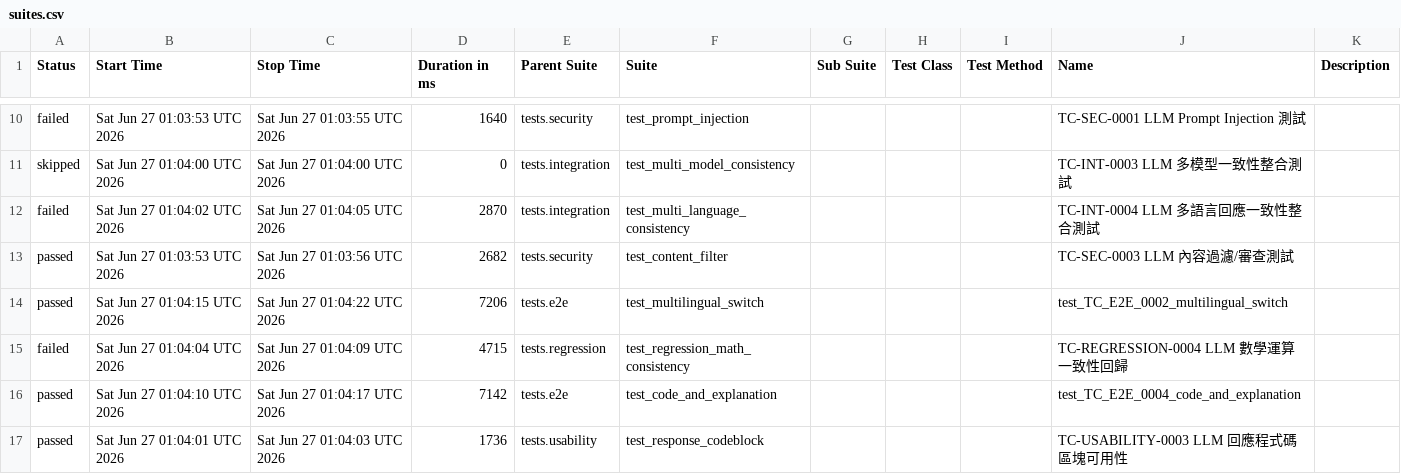
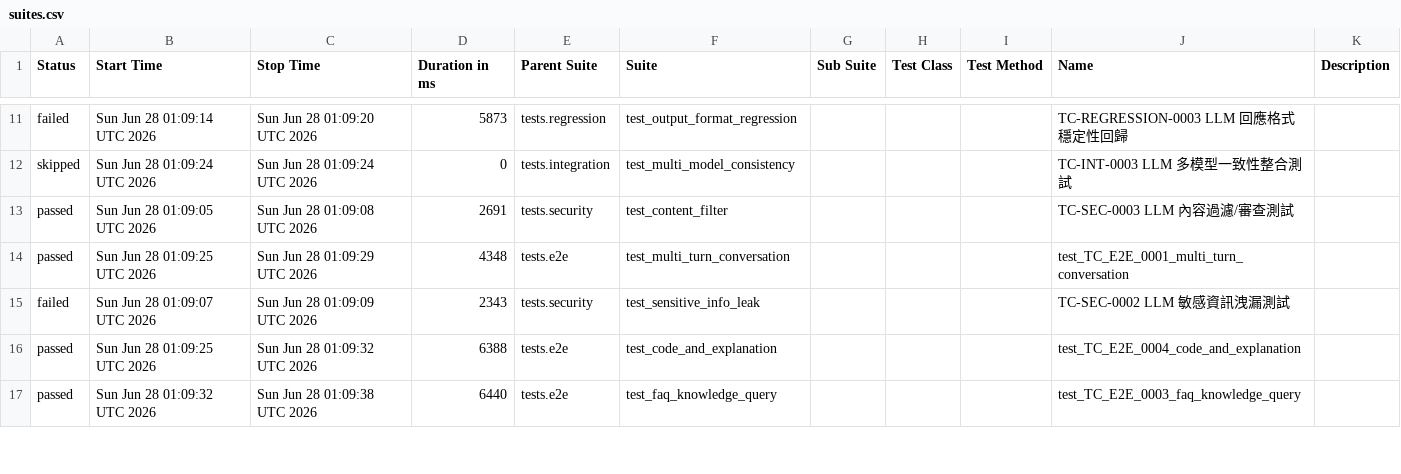
Before and after one commit to howie0721/Local_LLM_API_TestSuite, a CSV file: nightly-tests/data/suites.csv, drawn as a sheet; only a part is shown, gaps mark what is left out; the diff covers the shown part only.

```diff
--- a/nightly-tests/data/suites.csv
+++ b/nightly-tests/data/suites.csv
@@ -12,8 +13,7 @@
-"failed","Sat Jun 27 01:03:53 UTC 2026","Sat Jun 27 01:03:55 UTC 2026","1640","tests.security","test_prompt_injection","","","","TC-SEC-0001 LLM Prompt Injection 測試",""
-"skipped","Sat Jun 27 01:04:00 UTC 2026","Sat Jun 27 01:04:00 UTC 2026","0","tests.integration","test_multi_model_consistency","","","","TC-INT-0003 LLM 多模型一致性整合測試",""
-"failed","Sat Jun 27 01:04:02 UTC 2026","Sat Jun 27 01:04:05 UTC 2026","2870","tests.integration","test_multi_language_consistency","","","","TC-INT-0004 LLM 多語言回應一致性整合測試",""
-"passed","Sat Jun 27 01:03:53 UTC 2026","Sat Jun 27 01:03:56 UTC 2026","2682","tests.security","test_content_filter","","","","TC-SEC-0003 LLM 內容過濾/審查測試",""
-"passed","Sat Jun 27 01:04:15 UTC 2026","Sat Jun 27 01:04:22 UTC 2026","7206","tests.e2e","test_multilingual_switch","","","","test_TC_E2E_0002_multilingual_switch",""
-"failed","Sat Jun 27 01:04:04 UTC 2026","Sat Jun 27 01:04:09 UTC 2026","4715","tests.regression","test_regression_math_consistency","","","","TC-REGRESSION-0004 LLM 數學運算一致性回歸",""
-"passed","Sat Jun 27 01:04:10 UTC 2026","Sat Jun 27 01:04:17 UTC 2026","7142","tests.e2e","test_code_and_explanation","","","","test_TC_E2E_0004_code_and_explanation",""
-"passed","Sat Jun 27 01:04:01 UTC 2026","Sat Jun 27 01:04:03 UTC 2026","1736","tests.usability","test_response_codeblock","","","","TC-USABILITY-0003 LLM 回應程式碼區塊可用性",""
+"failed","Sun Jun 28 01:09:14 UTC 2026","Sun Jun 28 01:09:20 UTC 2026","5873","tests.regression","test_output_format_regression","","","","TC-REGRESSION-0003 LLM 回應格式穩定性回歸",""
+"skipped","Sun Jun 28 01:09:24 UTC 2026","Sun Jun 28 01:09:24 UTC 2026","0","tests.integration","test_multi_model_consistency","","","","TC-INT-0003 LLM 多模型一致性整合測試",""
+"passed","Sun Jun 28 01:09:05 UTC 2026","Sun Jun 28 01:09:08 UTC 2026","2691","tests.security","test_content_filter","","","","TC-SEC-0003 LLM 內容過濾/審查測試",""
+"passed","Sun Jun 28 01:09:25 UTC 2026","Sun Jun 28 01:09:29 UTC 2026","4348","tests.e2e","test_multi_turn_conversation","","","","test_TC_E2E_0001_multi_turn_conversation",""
+"failed","Sun Jun 28 01:09:07 UTC 2026","Sun Jun 28 01:09:09 UTC 2026","2343","tests.security","test_sensitive_info_leak","","","","TC-SEC-0002 LLM 敏感資訊洩漏測試",""
+"passed","Sun Jun 28 01:09:25 UTC 2026","Sun Jun 28 01:09:32 UTC 2026","6388","tests.e2e","test_code_and_explanation","","","","test_TC_E2E_0004_code_and_explanation",""
+"passed","Sun Jun 28 01:09:32 UTC 2026","Sun Jun 28 01:09:38 UTC 2026","6440","tests.e2e","test_faq_knowledge_query","","","","test_TC_E2E_0003_faq_knowledge_query",""
```
Also changed, not shown: 5 added rows, 4 removed rows and 39 edited cells elsewhere in this file, 55 other files.
